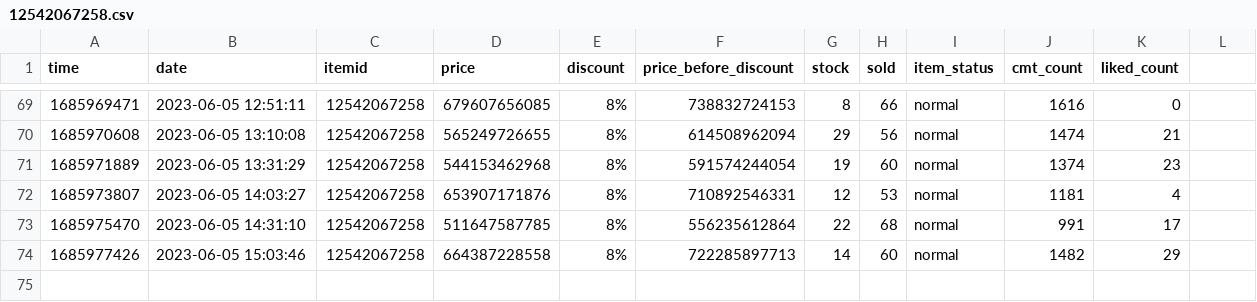
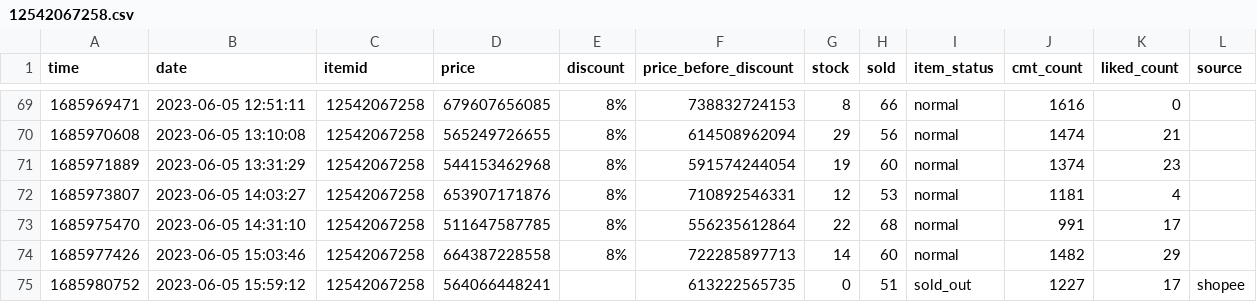
Before and after one commit to zaivi/ci-tracking-retails-price, a CSV file: data/history/12542067258.csv, drawn as a sheet; only a part is shown, gaps mark what is left out; the diff names each change by its address in the sheet, - before the commit and + after, or states it on an @@ line.

```diff
--- a/data/history/12542067258.csv
+++ b/data/history/12542067258.csv
-L1: (empty)
+L1: source
+row 75: 1685980752 | 2023-06-05 15:59:12 | 12542067258 | 564066448241 |  | 613222565735 | 0 | 51 | sold_out | 1227 | 17 | shopee
```
Also changed, not shown: data/history/11231851127.csv, data/history/17787122713.csv, 30 other files.
